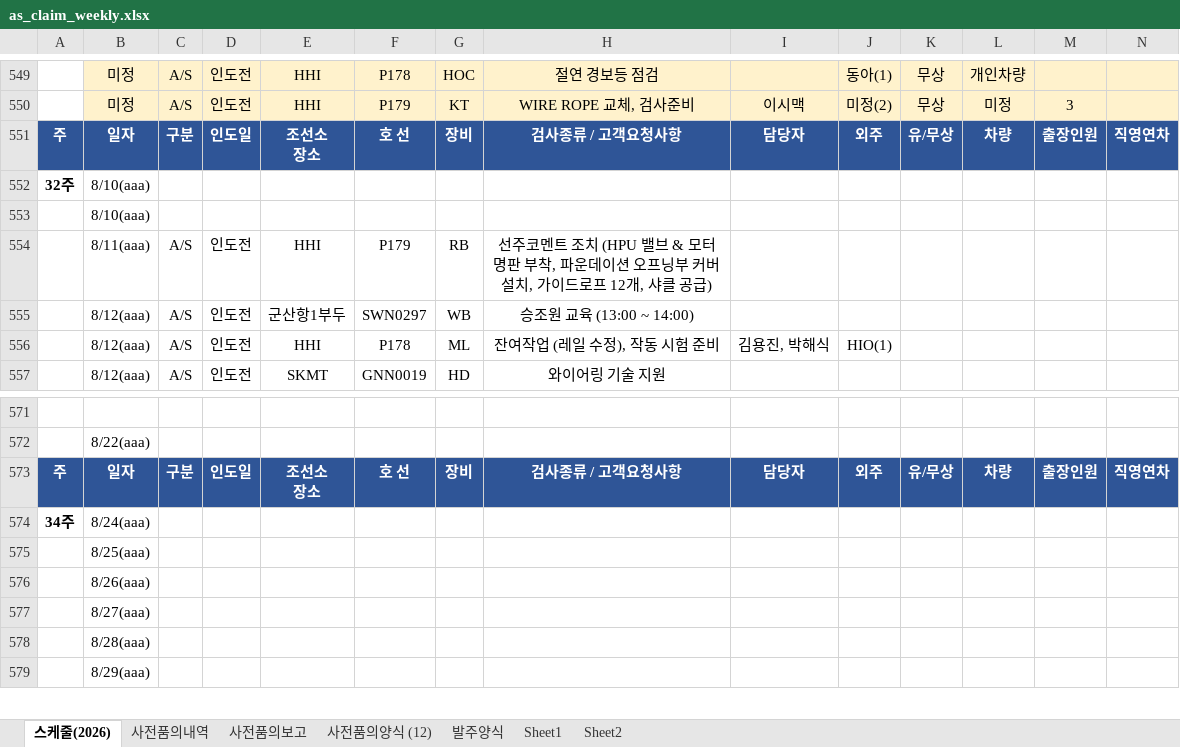
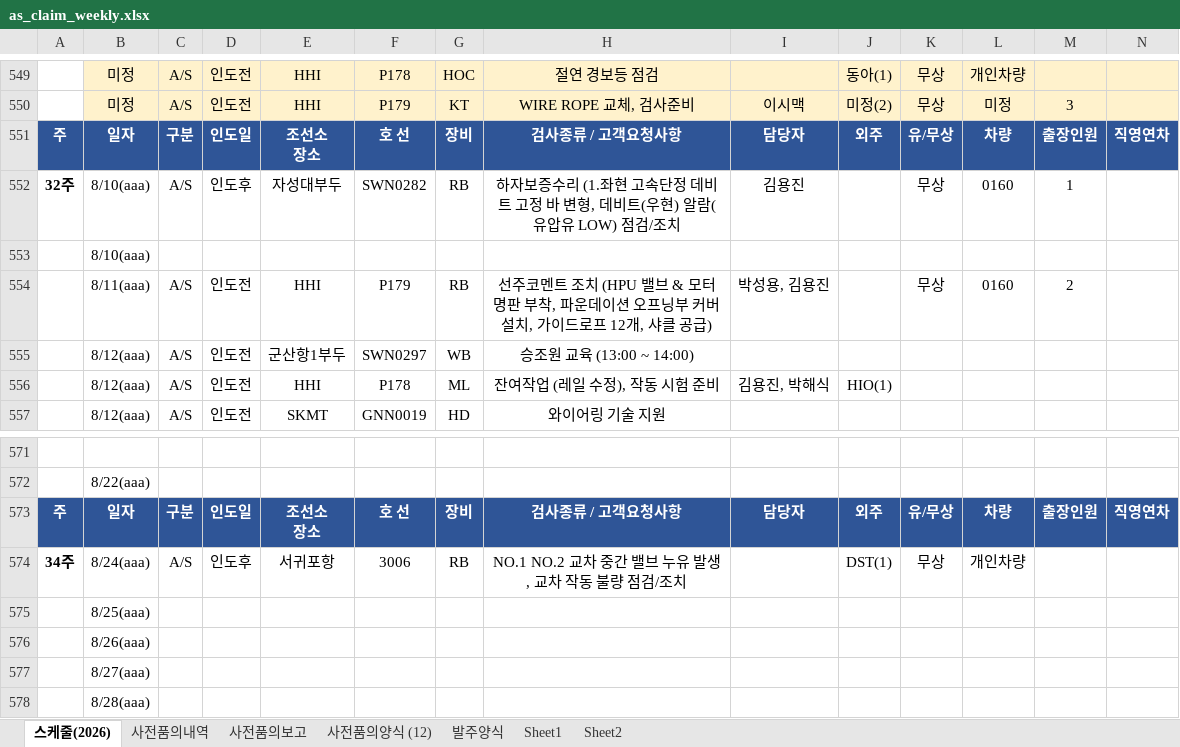
Before and after one commit to andaiga-create/weekly-schedule, an Excel workbook: as_claim_weekly.xlsx, sheet 스케줄(2026), drawn as a sheet; only a part is shown, gaps mark what is left out; the shorter side is filled out with more unchanged rows; values as stored, in another font and other column widths than the file's, no borders; table styles not drawn; removed rows and columns are numbered as before the commit, all else as after; rows hold the shown columns only; the diff names each change by its address in the sheet, - before the commit and + after, or states it on an @@ line.

Commit message:
Auto update: 2026-07-31(금) 11:59:02.59

```diff
--- a/as_claim_weekly.xlsx (sheet 스케줄(2026))
+++ b/as_claim_weekly.xlsx (sheet 스케줄(2026))
-row 552: 32주 | 8/10(aaa)
+row 552: 32주 | 8/10(aaa) | A/S | 인도후 | 자성대부두 | SWN0282 | RB | 하자보증수리 (1.좌현 고속단정 데비트 고정 바 변형, 데비트(우현) 알람(유압유 LOW) 점검/조치 | 김용진 |  | 무상 | 0160 | 1
-I554: (empty)
+I554: 박성용, 김용진
-K554: (empty)
+K554: 무상
-L554: (empty)
+L554: 0160
-M554: (empty)
+M554: 2
-row 574: 34주 | 8/24(aaa)
+row 574: 34주 | 8/24(aaa) | A/S | 인도후 | 서귀포항 | 3006 | RB | NO.1 NO.2 교차 중간 밸브 누유 발생, 교차 작동 불량 점검/조치 |  | DST(1) | 무상 | 개인차량
```
Also changed, not shown: sheet 사전품의양식 (12).
